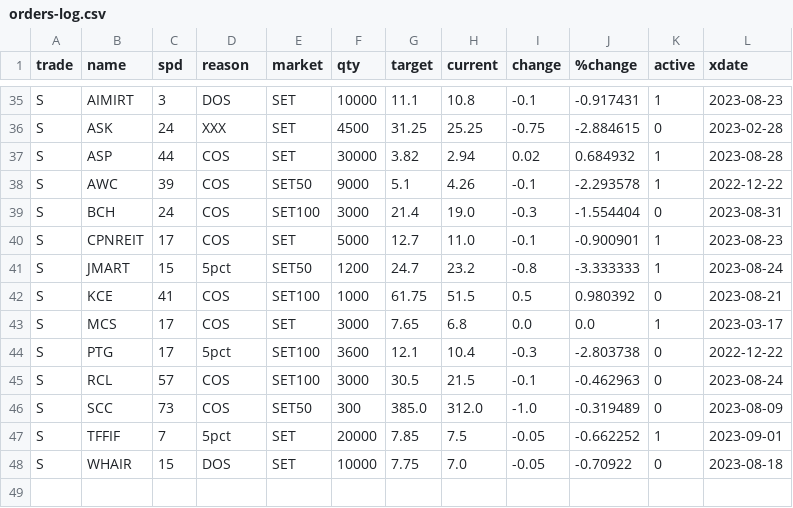
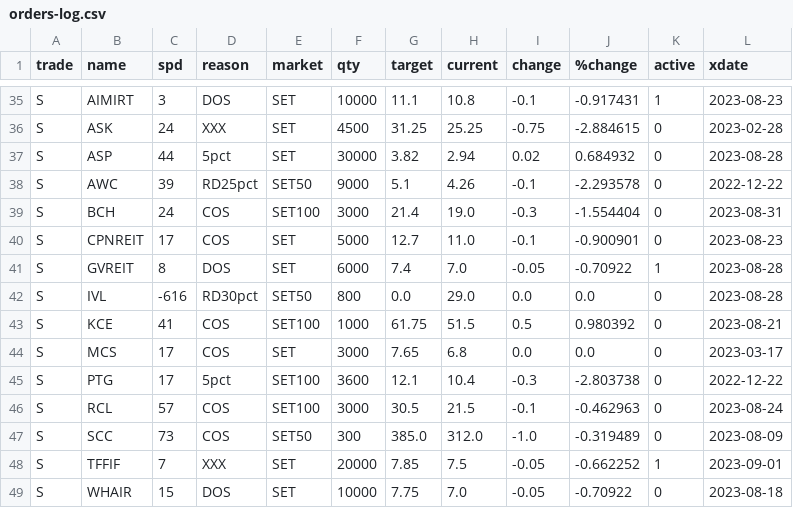
Before and after one commit to santimcs/A7, a CSV file: Data/orders-log.csv, drawn as a sheet; only a part is shown, gaps mark what is left out; the diff covers the shown part only.

```diff
--- a/Data/orders-log.csv
+++ b/Data/orders-log.csv
@@ -36,9 +36,10 @@ S,AIMIRT,3,DOS,SET,10000,11.1,10.8,-0.1,-0.917431,1,2023-08-23
 S,ASK,24,XXX,SET,4500,31.25,25.25,-0.75,-2.884615,0,2023-02-28
-S,ASP,44,COS,SET,30000,3.82,2.94,0.02,0.684932,1,2023-08-28
-S,AWC,39,COS,SET50,9000,5.1,4.26,-0.1,-2.293578,1,2022-12-22
+S,ASP,44,5pct,SET,30000,3.82,2.94,0.02,0.684932,0,2023-08-28
+S,AWC,39,RD25pct,SET50,9000,5.1,4.26,-0.1,-2.293578,0,2022-12-22
 S,BCH,24,COS,SET100,3000,21.4,19.0,-0.3,-1.554404,0,2023-08-31
-S,CPNREIT,17,COS,SET,5000,12.7,11.0,-0.1,-0.900901,1,2023-08-23
-S,JMART,15,5pct,SET50,1200,24.7,23.2,-0.8,-3.333333,1,2023-08-24
+S,CPNREIT,17,COS,SET,5000,12.7,11.0,-0.1,-0.900901,0,2023-08-23
+S,GVREIT,8,DOS,SET,6000,7.4,7.0,-0.05,-0.70922,1,2023-08-28
+S,IVL,-616,RD30pct,SET50,800,0.0,29.0,0.0,0.0,0,2023-08-28
 S,KCE,41,COS,SET100,1000,61.75,51.5,0.5,0.980392,0,2023-08-21
-S,MCS,17,COS,SET,3000,7.65,6.8,0.0,0.0,1,2023-03-17
+S,MCS,17,COS,SET,3000,7.65,6.8,0.0,0.0,0,2023-03-17
 S,PTG,17,5pct,SET100,3600,12.1,10.4,-0.3,-2.803738,0,2022-12-22
@@ -46,3 +47,3 @@ S,RCL,57,COS,SET100,3000,30.5,21.5,-0.1,-0.462963,0,2023-08-24
 S,SCC,73,COS,SET50,300,385.0,312.0,-1.0,-0.319489,0,2023-08-09
-S,TFFIF,7,5pct,SET,20000,7.85,7.5,-0.05,-0.662252,1,2023-09-01
+S,TFFIF,7,XXX,SET,20000,7.85,7.5,-0.05,-0.662252,1,2023-09-01
 S,WHAIR,15,DOS,SET,10000,7.75,7.0,-0.05,-0.70922,0,2023-08-18
```
Also changed, not shown: 2 added rows, 2 removed rows and 10 edited cells elsewhere in this file, Data/Premier-League.csv, Data/Price-for-Order.csv, 14 other files.
